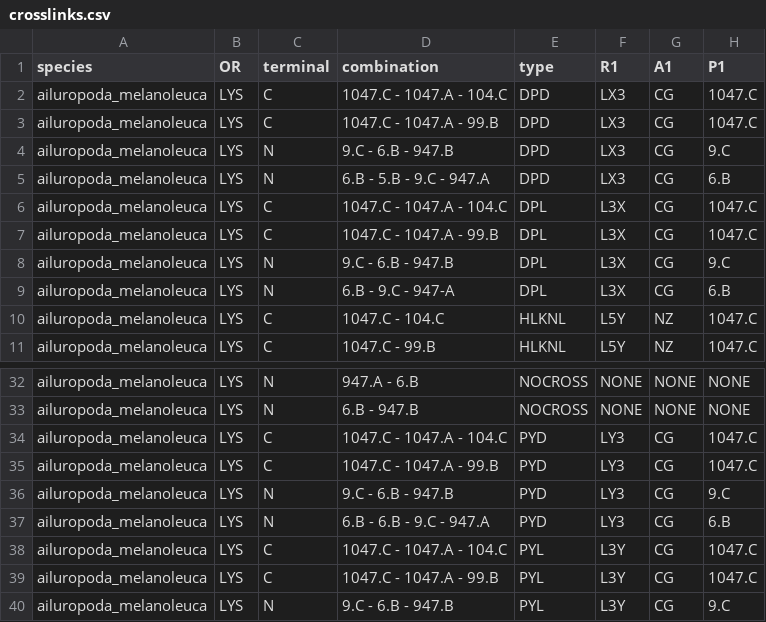
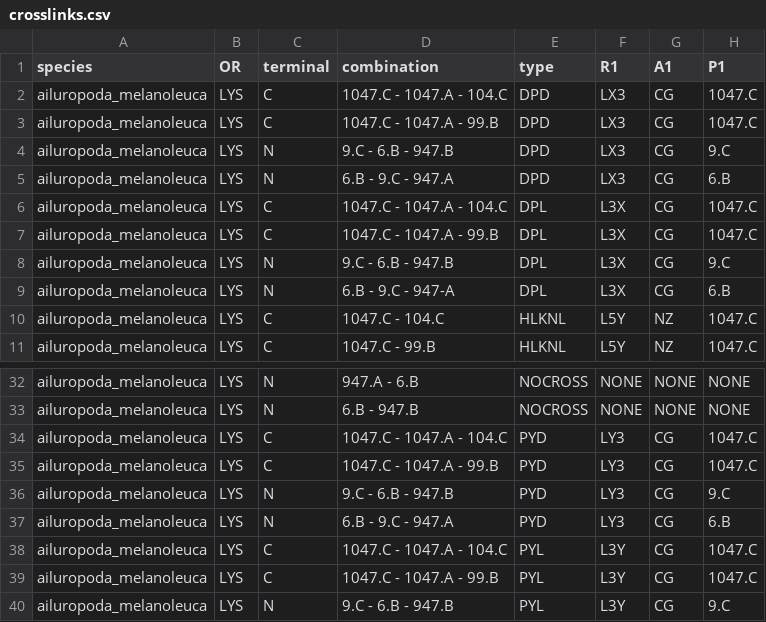
Before and after one commit to jupi421/colbuilder, a CSV file: src/colbuilder/data/sequence/crosslinks.csv, drawn as a sheet; only a part is shown, gaps mark what is left out; the diff names each change by its address in the sheet, - before the commit and + after, or states it on an @@ line.

Commit message:
fix crosslinks combinations

```diff
--- a/src/colbuilder/data/sequence/crosslinks.csv
+++ b/src/colbuilder/data/sequence/crosslinks.csv
-D5 (combination): 6.B - 5.B - 9.C - 947.A
+D5 (combination): 6.B - 9.C - 947.A
-D37 (combination): 6.B - 6.B - 9.C - 947.A
+D37 (combination): 6.B - 9.C - 947.A
```
